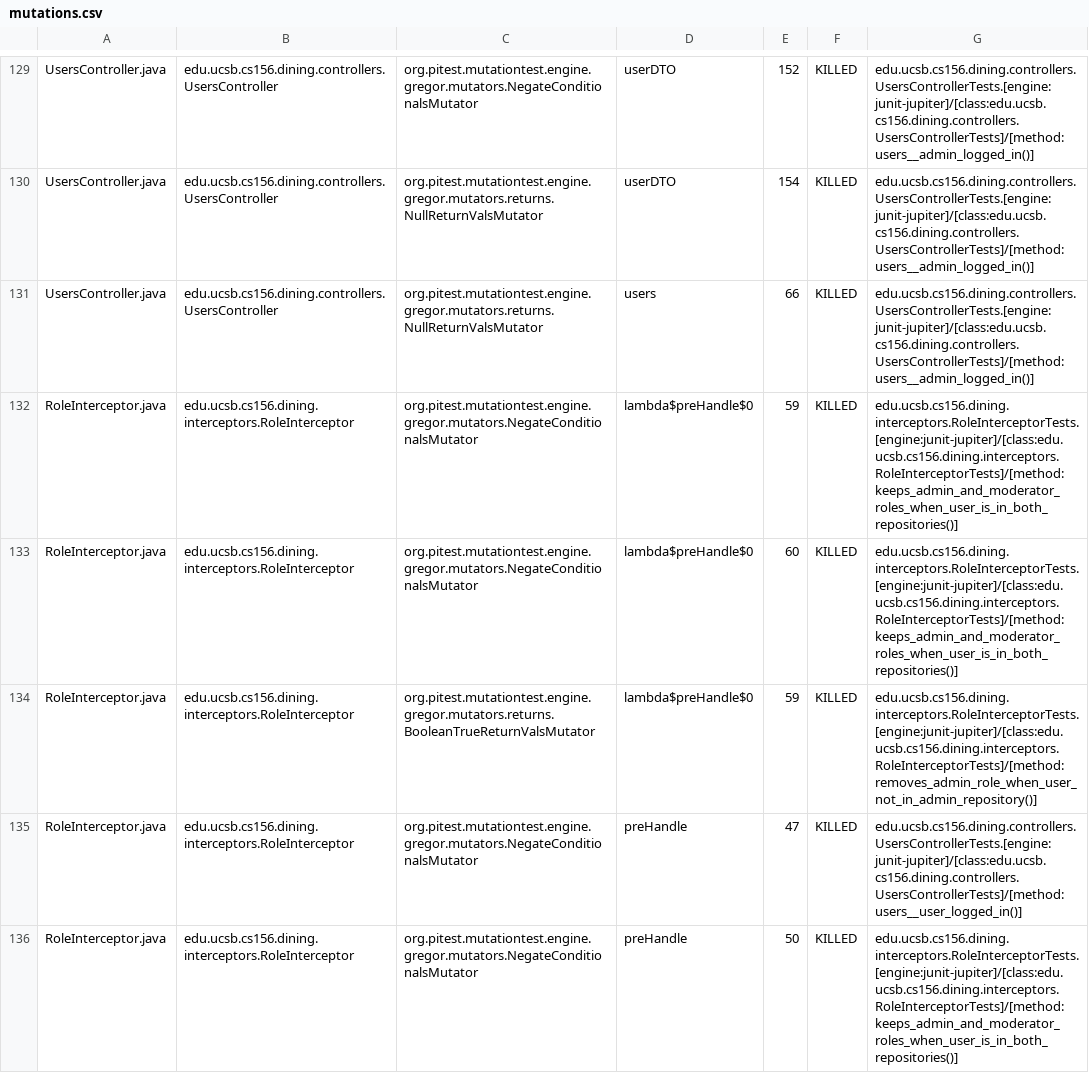
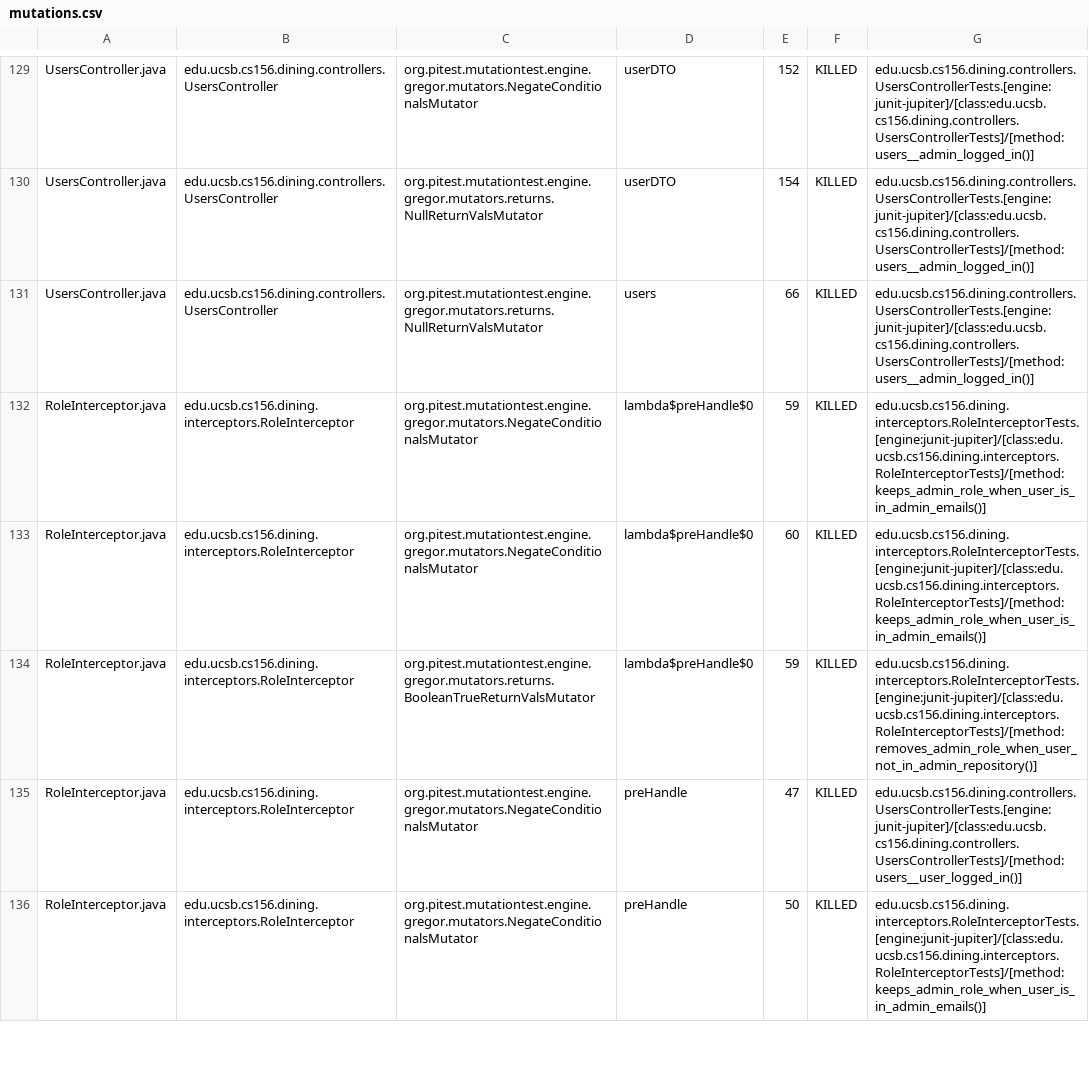
Before and after one commit to ucsb-cs156-f26/proj-dining-f26-16, a CSV file: pitest/mutations.csv, drawn as a sheet; only a part is shown, gaps mark what is left out; the diff covers the shown part only.

Commit message:
Deploying to gh-pages from @ ucsb-cs156-f26/proj-dining-f26-16@e80187c43e540fac482abdc00bddff702900271e 🚀

```diff
--- a/pitest/mutations.csv
+++ b/pitest/mutations.csv
@@ -131,6 +131,6 @@ UsersController.java,edu.ucsb.cs156.dining.controllers.UsersController,org.pites
 UsersController.java,edu.ucsb.cs156.dining.controllers.UsersController,org.pitest.mutationtest.engine.gregor.mutators.returns.NullReturnValsMutator,users,66,KILLED,edu.ucsb.cs156.dining.controllers.UsersControllerTests.[engine:junit-jupiter]/[class:edu.ucsb.cs156.dining.controllers.UsersControllerTests]/[method:users__admin_logged_in()]
-RoleInterceptor.java,edu.ucsb.cs156.dining.interceptors.RoleInterceptor,org.pitest.mutationtest.engine.gregor.mutators.NegateConditionalsMutator,lambda$preHandle$0,59,KILLED,edu.ucsb.cs156.dining.interceptors.RoleInterceptorTests.[engine:junit-jupiter]/[class:edu.ucsb.cs156.dining.interceptors.RoleInterceptorTests]/[method:keeps_admin_and_moderator_roles_when_user_is_in_both_repositories()]
-RoleInterceptor.java,edu.ucsb.cs156.dining.interceptors.RoleInterceptor,org.pitest.mutationtest.engine.gregor.mutators.NegateConditionalsMutator,lambda$preHandle$0,60,KILLED,edu.ucsb.cs156.dining.interceptors.RoleInterceptorTests.[engine:junit-jupiter]/[class:edu.ucsb.cs156.dining.interceptors.RoleInterceptorTests]/[method:keeps_admin_and_moderator_roles_when_user_is_in_both_repositories()]
+RoleInterceptor.java,edu.ucsb.cs156.dining.interceptors.RoleInterceptor,org.pitest.mutationtest.engine.gregor.mutators.NegateConditionalsMutator,lambda$preHandle$0,59,KILLED,edu.ucsb.cs156.dining.interceptors.RoleInterceptorTests.[engine:junit-jupiter]/[class:edu.ucsb.cs156.dining.interceptors.RoleInterceptorTests]/[method:keeps_admin_role_when_user_is_in_admin_emails()]
+RoleInterceptor.java,edu.ucsb.cs156.dining.interceptors.RoleInterceptor,org.pitest.mutationtest.engine.gregor.mutators.NegateConditionalsMutator,lambda$preHandle$0,60,KILLED,edu.ucsb.cs156.dining.interceptors.RoleInterceptorTests.[engine:junit-jupiter]/[class:edu.ucsb.cs156.dining.interceptors.RoleInterceptorTests]/[method:keeps_admin_role_when_user_is_in_admin_emails()]
 RoleInterceptor.java,edu.ucsb.cs156.dining.interceptors.RoleInterceptor,org.pitest.mutationtest.engine.gregor.mutators.returns.BooleanTrueReturnValsMutator,lambda$preHandle$0,59,KILLED,edu.ucsb.cs156.dining.interceptors.RoleInterceptorTests.[engine:junit-jupiter]/[class:edu.ucsb.cs156.dining.interceptors.RoleInterceptorTests]/[method:removes_admin_role_when_user_not_in_admin_repository()]
 RoleInterceptor.java,edu.ucsb.cs156.dining.interceptors.RoleInterceptor,org.pitest.mutationtest.engine.gregor.mutators.NegateConditionalsMutator,preHandle,47,KILLED,edu.ucsb.cs156.dining.controllers.UsersControllerTests.[engine:junit-jupiter]/[class:edu.ucsb.cs156.dining.controllers.UsersControllerTests]/[method:users__user_logged_in()]
-RoleInterceptor.java,edu.ucsb.cs156.dining.interceptors.RoleInterceptor,org.pitest.mutationtest.engine.gregor.mutators.NegateConditionalsMutator,preHandle,50,KILLED,edu.ucsb.cs156.dining.interceptors.RoleInterceptorTests.[engine:junit-jupiter]/[class:edu.ucsb.cs156.dining.interceptors.RoleInterceptorTests]/[method:keeps_admin_and_moderator_roles_when_user_is_in_both_repositories()]
+RoleInterceptor.java,edu.ucsb.cs156.dining.interceptors.RoleInterceptor,org.pitest.mutationtest.engine.gregor.mutators.NegateConditionalsMutator,preHandle,50,KILLED,edu.ucsb.cs156.dining.interceptors.RoleInterceptorTests.[engine:junit-jupiter]/[class:edu.ucsb.cs156.dining.interceptors.RoleInterceptorTests]/[method:keeps_admin_role_when_user_is_in_admin_emails()]
```
Also changed, not shown: 1 added row, 5 removed rows and 33 edited cells elsewhere in this file, 29 other files.
